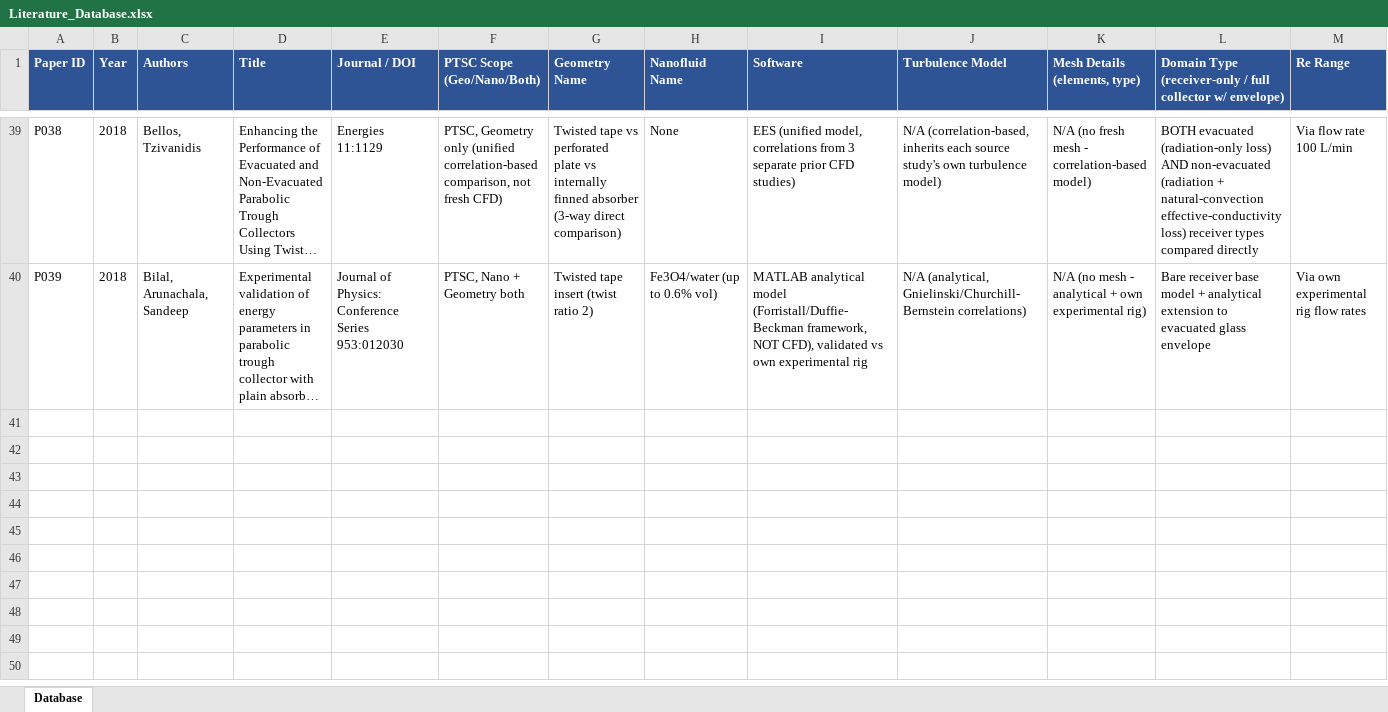
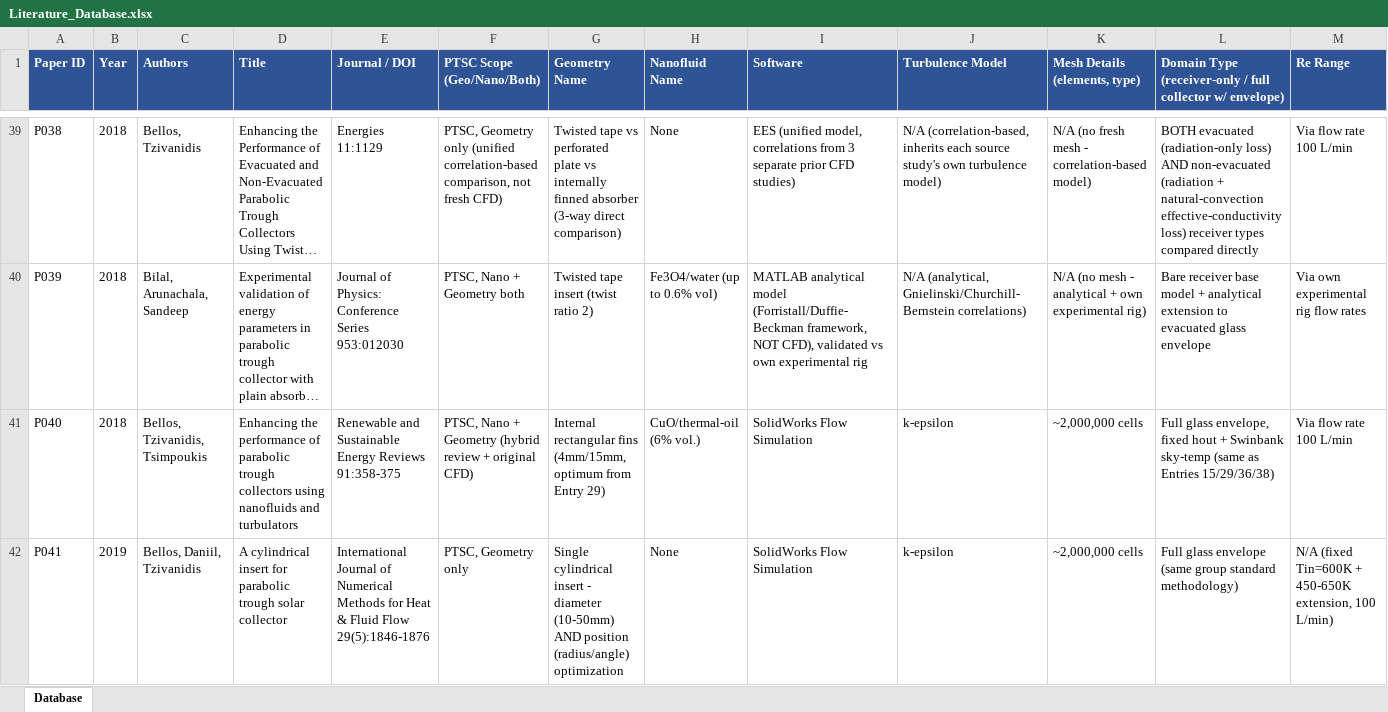
Before and after one commit to dhagax100/dhagax100, an Excel workbook: thesis/literature-db/Literature_Database.xlsx, sheet Database, drawn as a sheet; only a part is shown, gaps mark what is left out; long unchanged cells end in …; values as stored, in another font and other column widths than the file's, no borders; rows hold the shown columns only; the diff covers the shown part only; the diff names each change by its address in the sheet, - before the commit and + after, or states it on an @@ line.

```diff
--- a/thesis/literature-db/Literature_Database.xlsx (sheet Database)
+++ b/thesis/literature-db/Literature_Database.xlsx (sheet Database)
+row 41: P040 | 2018 | Bellos, Tzivanidis, Tsimpoukis | Enhancing the performance of parabolic trough collectors using nanofluids and turbulators | Renewable and Sustainable Energy Reviews 91:358-375 | PTSC, Nano + Geometry (hybrid review + original CFD) | Internal rectangular fins (4mm/15mm, optimum from Entry 29) | CuO/thermal-oil (6% vol.) | SolidWorks Flow Simulation | k-epsilon | ~2,000,000 cells | Full glass envelope, fixed hout + Swinbank sky-temp (same as Entries 15/29/36/38) | Via flow rate 100 L/min
+row 42: P041 | 2019 | Bellos, Daniil, Tzivanidis | A cylindrical insert for parabolic trough solar collector | International Journal of Numerical Methods for Heat & Fluid Flow 29(5):1846-1876 | PTSC, Geometry only | Single cylindrical insert - diameter (10-50mm) AND position (radius/angle) optimization | None | SolidWorks Flow Simulation | k-epsilon | ~2,000,000 cells | Full glass envelope (same group standard methodology) | N/A (fixed Tin=600K + 450-650K extension, 100 L/min)
```
Also changed, not shown: 2 added rows elsewhere in this sheet, 2 other files.
